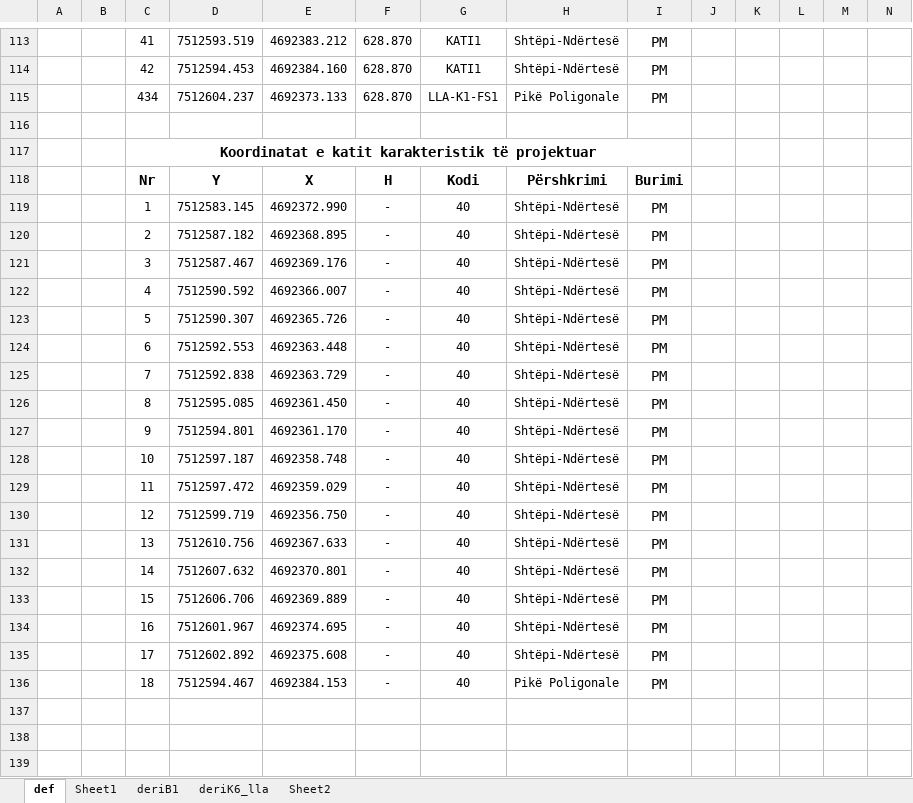
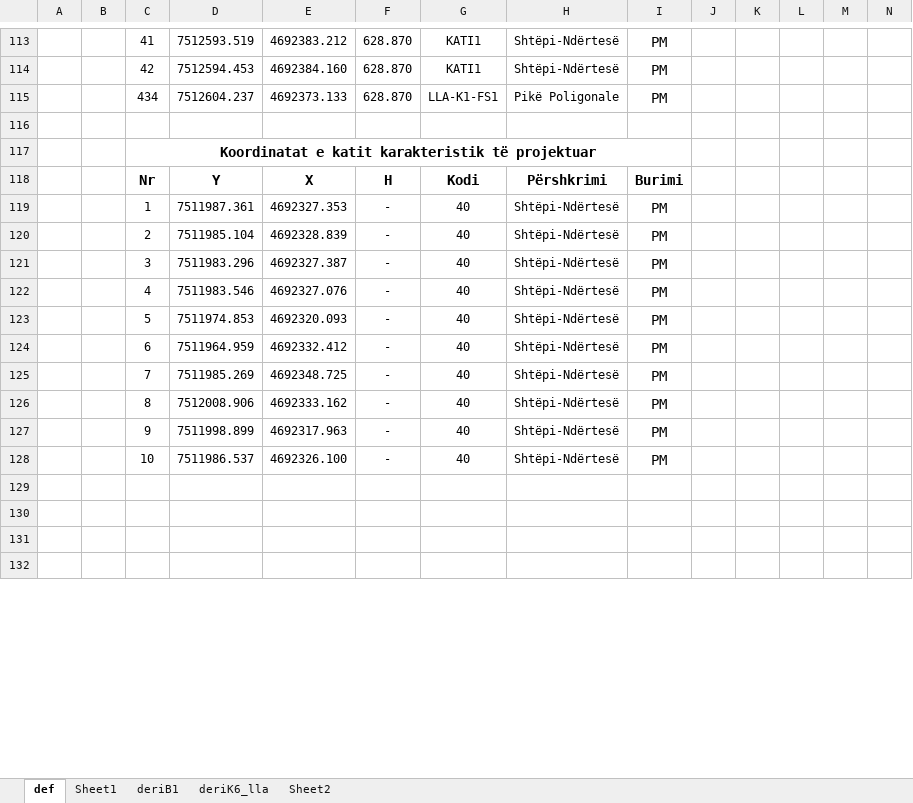
Before and after one commit to geo-coding/Objekti-Morea-Ferizaj, an Excel workbook: piketimet/txt/ekzekutimi.xlsx, sheet def, drawn as a sheet; only a part is shown, gaps mark what is left out; the shorter side is filled out with more unchanged rows; values as stored, in another font and other column widths than the file's, no borders; charts and pictures not drawn; removed rows and columns are numbered as before the commit, all else as after; rows hold the shown columns only; the diff covers the shown part only; the diff names each change by its address in the sheet, - before the commit and + after, or states it on an @@ line.

Commit message:
kti 3 dhe 2  i ekzekutuar, elaborati i ekzekutimit done

```diff
--- a/piketimet/txt/ekzekutimi.xlsx (sheet def)
+++ b/piketimet/txt/ekzekutimi.xlsx (sheet def)
-D119: 7512583.145
+D119: 7511987.361
-E119: 4692372.990
+E119: 4692327.353
-D120: 7512587.182
+D120: 7511985.104
-E120: 4692368.895
+E120: 4692328.839
-D121: 7512587.467
+D121: 7511983.296
-E121: 4692369.176
+E121: 4692327.387
-D122: 7512590.592
+D122: 7511983.546
-E122: 4692366.007
+E122: 4692327.076
-D123: 7512590.307
+D123: 7511974.853
-E123: 4692365.726
+E123: 4692320.093
-D124: 7512592.553
+D124: 7511964.959
-E124: 4692363.448
+E124: 4692332.412
-D125: 7512592.838
+D125: 7511985.269
-E125: 4692363.729
+E125: 4692348.725
-D126: 7512595.085
+D126: 7512008.906
-E126: 4692361.450
+E126: 4692333.162
-D127: 7512594.801
+D127: 7511998.899
-E127: 4692361.170
+E127: 4692317.963
-D128: 7512597.187
+D128: 7511986.537
-E128: 4692358.748
+E128: 4692326.100
-row 129:  |  | 11 | 7512597.472 | 4692359.029 | - | 40 | Shtëpi-Ndërtesë | PM
-row 130:  |  | 12 | 7512599.719 | 4692356.750 | - | 40 | Shtëpi-Ndërtesë | PM
-row 131:  |  | 13 | 7512610.756 | 4692367.633 | - | 40 | Shtëpi-Ndërtesë | PM
-row 132:  |  | 14 | 7512607.632 | 4692370.801 | - | 40 | Shtëpi-Ndërtesë | PM
-row 133:  |  | 15 | 7512606.706 | 4692369.889 | - | 40 | Shtëpi-Ndërtesë | PM
-row 134:  |  | 16 | 7512601.967 | 4692374.695 | - | 40 | Shtëpi-Ndërtesë | PM
-row 135:  |  | 17 | 7512602.892 | 4692375.608 | - | 40 | Shtëpi-Ndërtesë | PM
-row 136:  |  | 18 | 7512594.467 | 4692384.153 | - | 40 | Pikë Poligonale | PM
-row 137: (empty)
```
Also changed, not shown: 55 added rows and 116 removed rows elsewhere in this sheet, charts or pictures, 5 other files.
